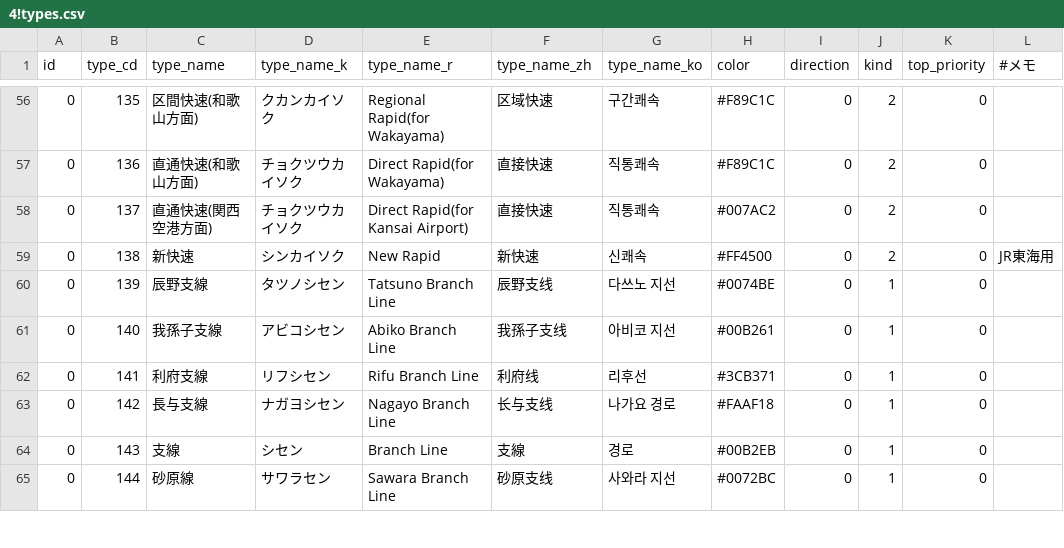
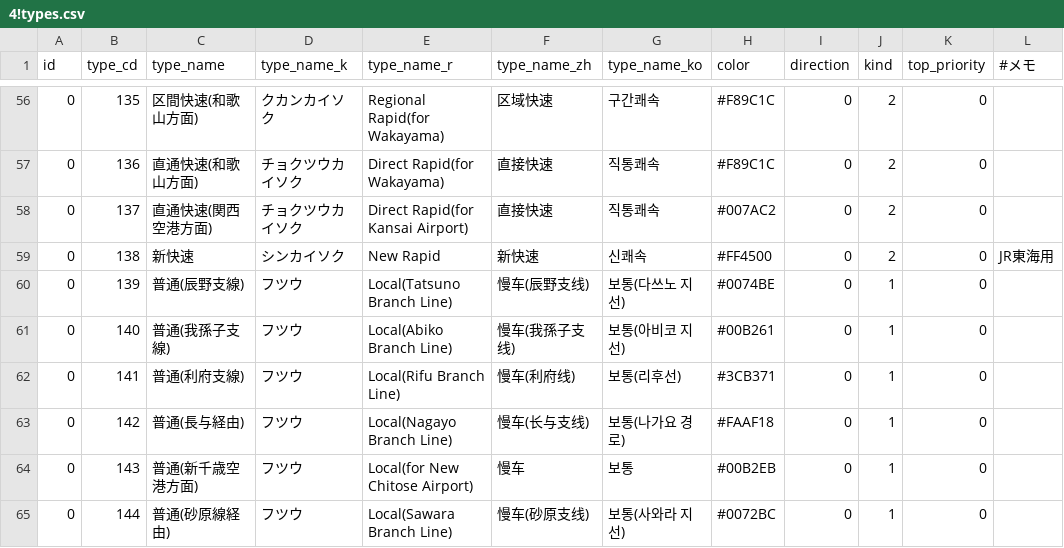
Before and after one commit to TrainLCD/StationAPI, a CSV file: data/4!types.csv, drawn as a sheet; only a part is shown, gaps mark what is left out; the diff covers the shown part only; the diff names each change by its address in the sheet, - before the commit and + after, or states it on an @@ line.

Commit message:
Update 4!types.csv
支線系統種別名修正

```diff
--- a/data/4!types.csv
+++ b/data/4!types.csv
-C60 (type_name): 辰野支線
+C60 (type_name): 普通(辰野支線)
-D60 (type_name_k): タツノシセン
+D60 (type_name_k): フツウ
-E60 (type_name_r): Tatsuno Branch Line
+E60 (type_name_r): Local(Tatsuno Branch Line)
-F60 (type_name_zh): 辰野支线
+F60 (type_name_zh): 慢车(辰野支线)
-G60 (type_name_ko): 다쓰노 지선
+G60 (type_name_ko): 보통(다쓰노 지선)
-C61 (type_name): 我孫子支線
+C61 (type_name): 普通(我孫子支線)
-D61 (type_name_k): アビコシセン
+D61 (type_name_k): フツウ
-E61 (type_name_r): Abiko Branch Line
+E61 (type_name_r): Local(Abiko Branch Line)
-F61 (type_name_zh): 我孫子支线
+F61 (type_name_zh): 慢车(我孫子支线)
-G61 (type_name_ko): 아비코 지선
+G61 (type_name_ko): 보통(아비코 지선)
-C62 (type_name): 利府支線
+C62 (type_name): 普通(利府支線)
-D62 (type_name_k): リフシセン
+D62 (type_name_k): フツウ
-E62 (type_name_r): Rifu Branch Line
+E62 (type_name_r): Local(Rifu Branch Line)
-F62 (type_name_zh): 利府线
+F62 (type_name_zh): 慢车(利府线)
-G62 (type_name_ko): 리후선
+G62 (type_name_ko): 보통(리후선)
-C63 (type_name): 長与支線
+C63 (type_name): 普通(長与経由)
-D63 (type_name_k): ナガヨシセン
+D63 (type_name_k): フツウ
-E63 (type_name_r): Nagayo Branch Line
+E63 (type_name_r): Local(Nagayo Branch Line)
-F63 (type_name_zh): 长与支线
+F63 (type_name_zh): 慢车(长与支线)
-G63 (type_name_ko): 나가요 경로
+G63 (type_name_ko): 보통(나가요 경로)
-C64 (type_name): 支線
+C64 (type_name): 普通(新千歳空港方面)
-D64 (type_name_k): シセン
+D64 (type_name_k): フツウ
-E64 (type_name_r): Branch Line
+E64 (type_name_r): Local(for New Chitose Airport)
-F64 (type_name_zh): 支線
+F64 (type_name_zh): 慢车
-G64 (type_name_ko): 경로
+G64 (type_name_ko): 보통
-C65 (type_name): 砂原線
+C65 (type_name): 普通(砂原線経由)
-D65 (type_name_k): サワラセン
+D65 (type_name_k): フツウ
-E65 (type_name_r): Sawara Branch Line
+E65 (type_name_r): Local(Sawara Branch Line)
-F65 (type_name_zh): 砂原支线
+F65 (type_name_zh): 慢车(砂原支线)
-G65 (type_name_ko): 사와라 지선
+G65 (type_name_ko): 보통(사와라 지선)
```
Also changed, not shown: 25 edited cells elsewhere in this file.
